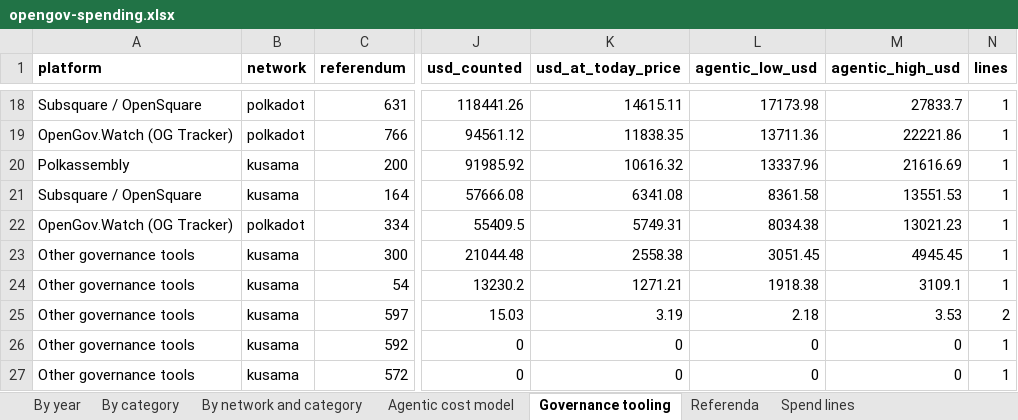
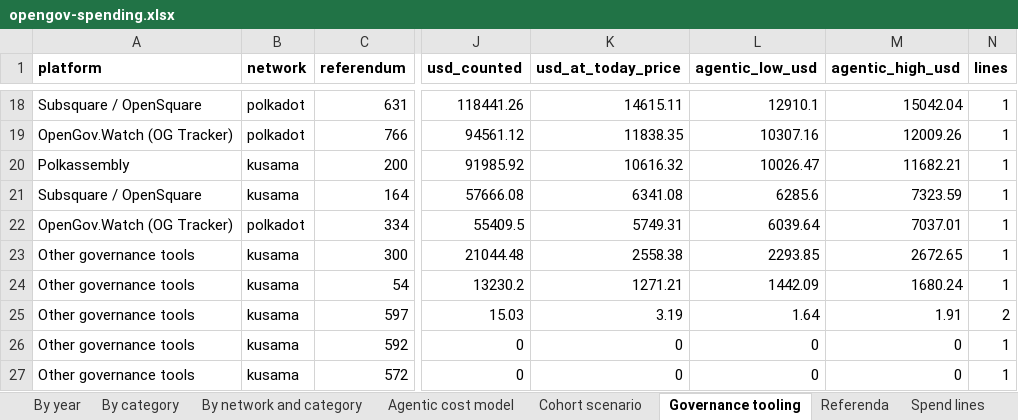
Before and after one commit to Birdbrain-wtf/opengov-spending, an Excel workbook: opengov-spending.xlsx, sheet Governance tooling, drawn as a sheet; only a part is shown, gaps mark what is left out; values as stored, in another font and other column widths than the file's, no borders; the diff covers the shown part only; the diff names each change by its address in the sheet, - before the commit and + after, or states it on an @@ line.

Commit message:
Second edition: far more aggressive agentic settings, a small-cohort cross-check, and a governance interface built in half an hour

```diff
--- a/opengov-spending.xlsx (sheet Governance tooling)
+++ b/opengov-spending.xlsx (sheet Governance tooling)
+sheet tab: Cohort scenario
-L18 (agentic_low_usd): 17173.98
+L18 (agentic_low_usd): 12910.1
-M18 (agentic_high_usd): 27833.7
+M18 (agentic_high_usd): 15042.04
-L19 (agentic_low_usd): 13711.36
+L19 (agentic_low_usd): 10307.16
-M19 (agentic_high_usd): 22221.86
+M19 (agentic_high_usd): 12009.26
-L20 (agentic_low_usd): 13337.96
+L20 (agentic_low_usd): 10026.47
-M20 (agentic_high_usd): 21616.69
+M20 (agentic_high_usd): 11682.21
-L21 (agentic_low_usd): 8361.58
+L21 (agentic_low_usd): 6285.6
-M21 (agentic_high_usd): 13551.53
+M21 (agentic_high_usd): 7323.59
-L22 (agentic_low_usd): 8034.38
+L22 (agentic_low_usd): 6039.64
-M22 (agentic_high_usd): 13021.23
+M22 (agentic_high_usd): 7037.01
-L23 (agentic_low_usd): 3051.45
+L23 (agentic_low_usd): 2293.85
-M23 (agentic_high_usd): 4945.45
+M23 (agentic_high_usd): 2672.65
-L24 (agentic_low_usd): 1918.38
+L24 (agentic_low_usd): 1442.09
-M24 (agentic_high_usd): 3109.1
+M24 (agentic_high_usd): 1680.24
-L25 (agentic_low_usd): 2.18
+L25 (agentic_low_usd): 1.64
-M25 (agentic_high_usd): 3.53
+M25 (agentic_high_usd): 1.91
```
Also changed, not shown: 32 edited cells elsewhere in this sheet, sheet Spend lines, sheet Referenda, sheet Agentic cost model, sheet By network and category, sheet By category, sheet By year, 17 other files.
